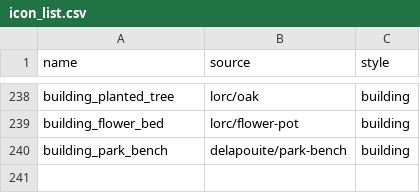
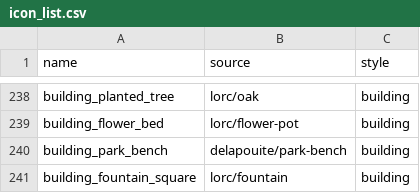
Before and after one commit to Davifemesquita/SOCIETY, a CSV file: tools/icons/icon_list.csv, drawn as a sheet; only a part is shown, gaps mark what is left out.

```diff
--- a/tools/icons/icon_list.csv
+++ b/tools/icons/icon_list.csv
@@ -240 +240,2 @@ building_flower_bed,lorc/flower-pot,building
 building_park_bench,delapouite/park-bench,building
+building_fountain_square,lorc/fountain,building
```
Also changed, not shown: ui/translations/strings.csv, 12 other files.
